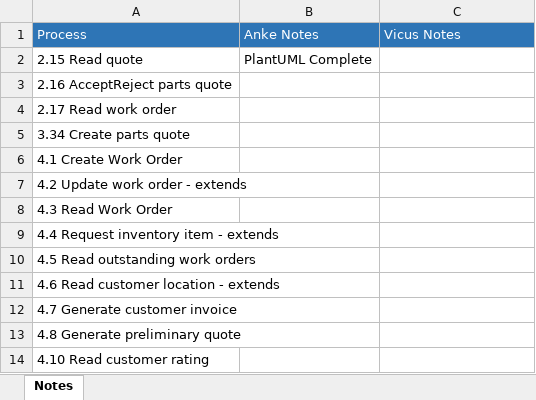
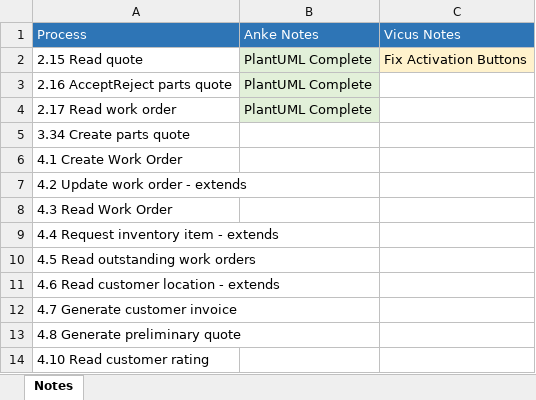
Before and after one commit to Vicus-Brits/AnkeNaratives, an Excel workbook: Notes.xlsx, sheet Notes, drawn as a sheet; values as stored, in another font and other column widths than the file's, no borders; the diff names each change by its address in the sheet, - before the commit and + after, or states it on an @@ line.

Commit message:
2.15 Fix Activation Buttons

```diff
--- a/Notes.xlsx (sheet Notes)
+++ b/Notes.xlsx (sheet Notes)
-B2:B4 fill: none
+B2:B4 fill: #E2F0D9
-C2: (empty)
+C2: Fix Activation Buttons
-C2 fill: none
+C2 fill: #FFF2CC
-B3:B4: (empty)
+B3:B4: PlantUML Complete
```
Also changed, not shown: 1 other file.
